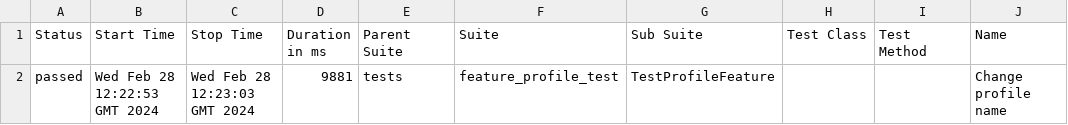
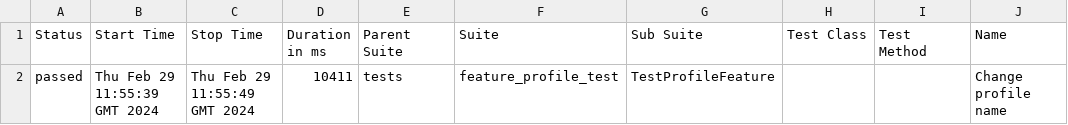
Before and after one commit to Rustambek-dot/LiveCoding, a CSV file: data/suites.csv, drawn as a sheet; only a part is shown; the diff names each change by its address in the sheet, - before the commit and + after, or states it on an @@ line.

```diff
--- a/data/suites.csv
+++ b/data/suites.csv
-B2 (Start Time): Wed Feb 28 12:22:53 GMT 2024
+B2 (Start Time): Thu Feb 29 11:55:39 GMT 2024
-C2 (Stop Time): Wed Feb 28 12:23:03 GMT 2024
+C2 (Stop Time): Thu Feb 29 11:55:49 GMT 2024
-D2 (Duration in ms): 9881
+D2 (Duration in ms): 10411
```
Also changed, not shown: 23 other files.
